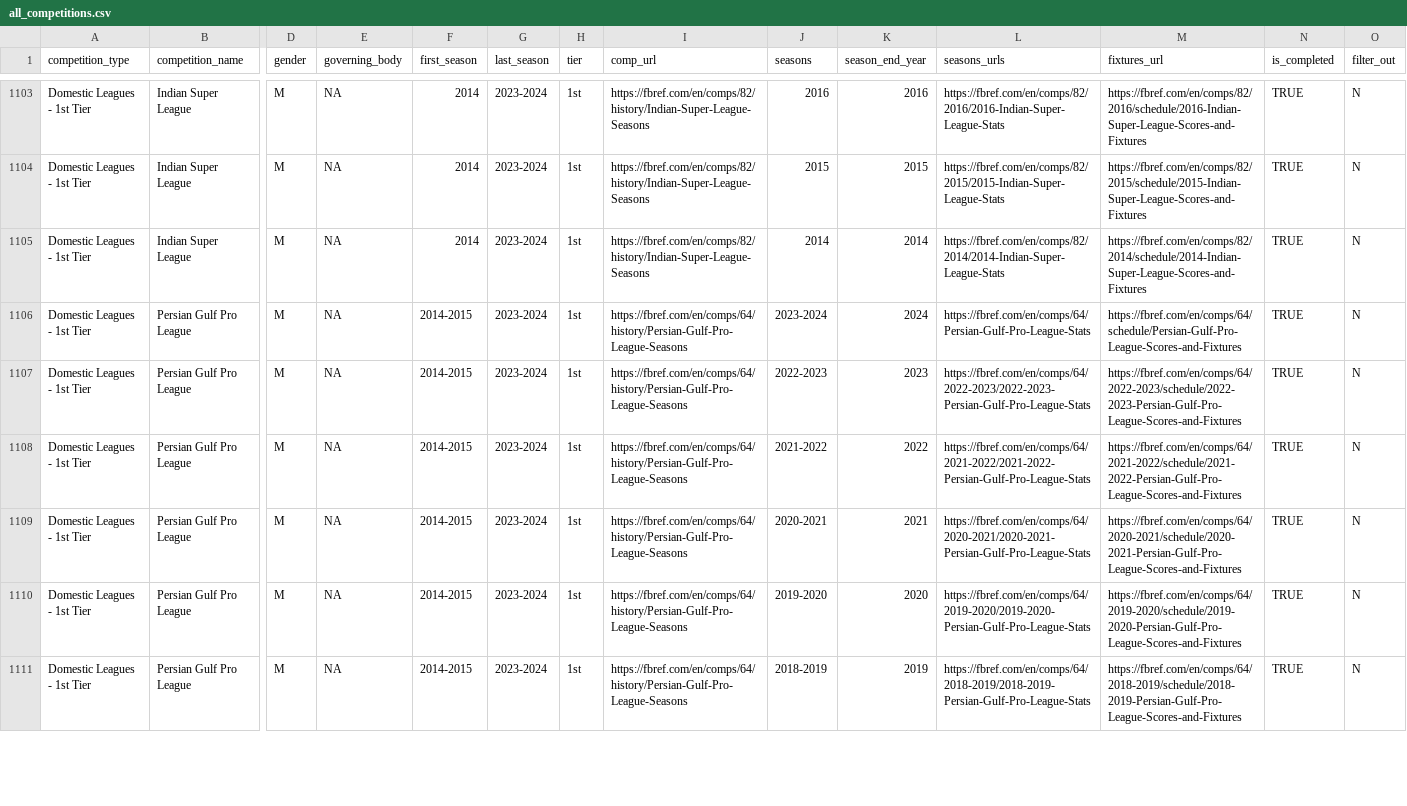
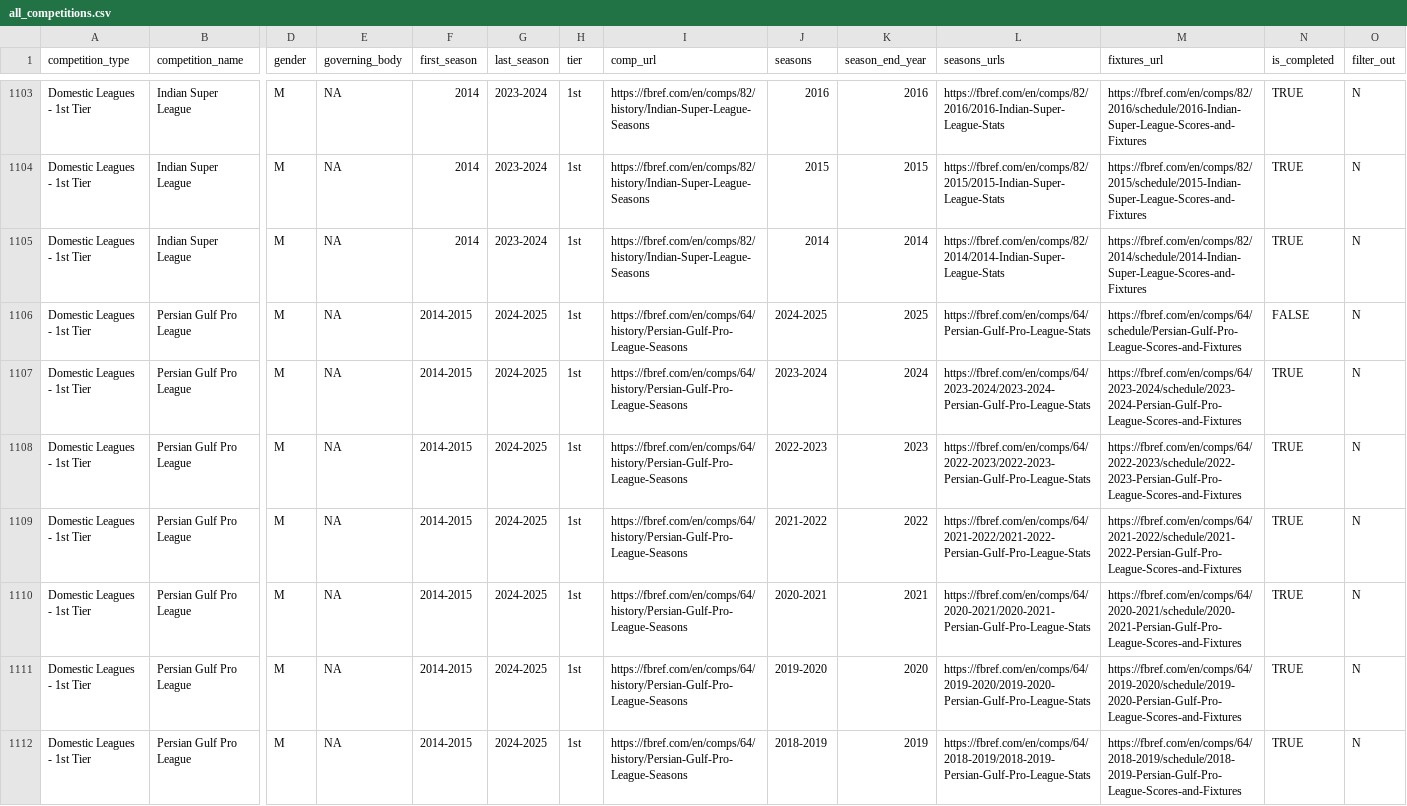
Before and after one commit to JaseZiv/worldfootballR_data, a CSV file: raw-data/all_leages_and_cups/all_competitions.csv, drawn as a sheet; only a part is shown, gaps mark what is left out; addresses are those after the commit; rows hold the shown columns only; the diff covers the shown part only; the diff names each change by its address in the sheet, - before the commit and + after, or states it on an @@ line.

Commit message:
updating data

```diff
--- a/raw-data/all_leages_and_cups/all_competitions.csv
+++ b/raw-data/all_leages_and_cups/all_competitions.csv
+row 1106: Domestic Leagues - 1st Tier | Persian Gulf Pro League | M | NA | 2014-2015 | 2024-2025 | 1st | https://fbref.com/en/comps/64/history/Persian-Gulf-Pro-League-Seasons | 2024-2025 | 2025 | https://fbref.com/en/comps/64/Persian-Gulf-Pro-League-Stats | https://fbref.com/en/comps/64/schedule/Persian-Gulf-Pro-League-Scores-and-Fixtures | FALSE | N
-G1107:G1112 (last_season): 2023-2024
+G1107:G1112 (last_season): 2024-2025
-L1107 (seasons_urls): https://fbref.com/en/comps/64/Persian-Gulf-Pro-League-Stats
+L1107 (seasons_urls): https://fbref.com/en/comps/64/2023-2024/2023-2024-Persian-Gulf-Pro-League-Stats
-M1107 (fixtures_url): https://fbref.com/en/comps/64/schedule/Persian-Gulf-Pro-League-Scores-and-Fixtures
+M1107 (fixtures_url): https://fbref.com/en/comps/64/2023-2024/schedule/2023-2024-Persian-Gulf-Pro-League-Scores-and-Fixtures
```
Also changed, not shown: 46 edited cells elsewhere in this file, 1 other file.
